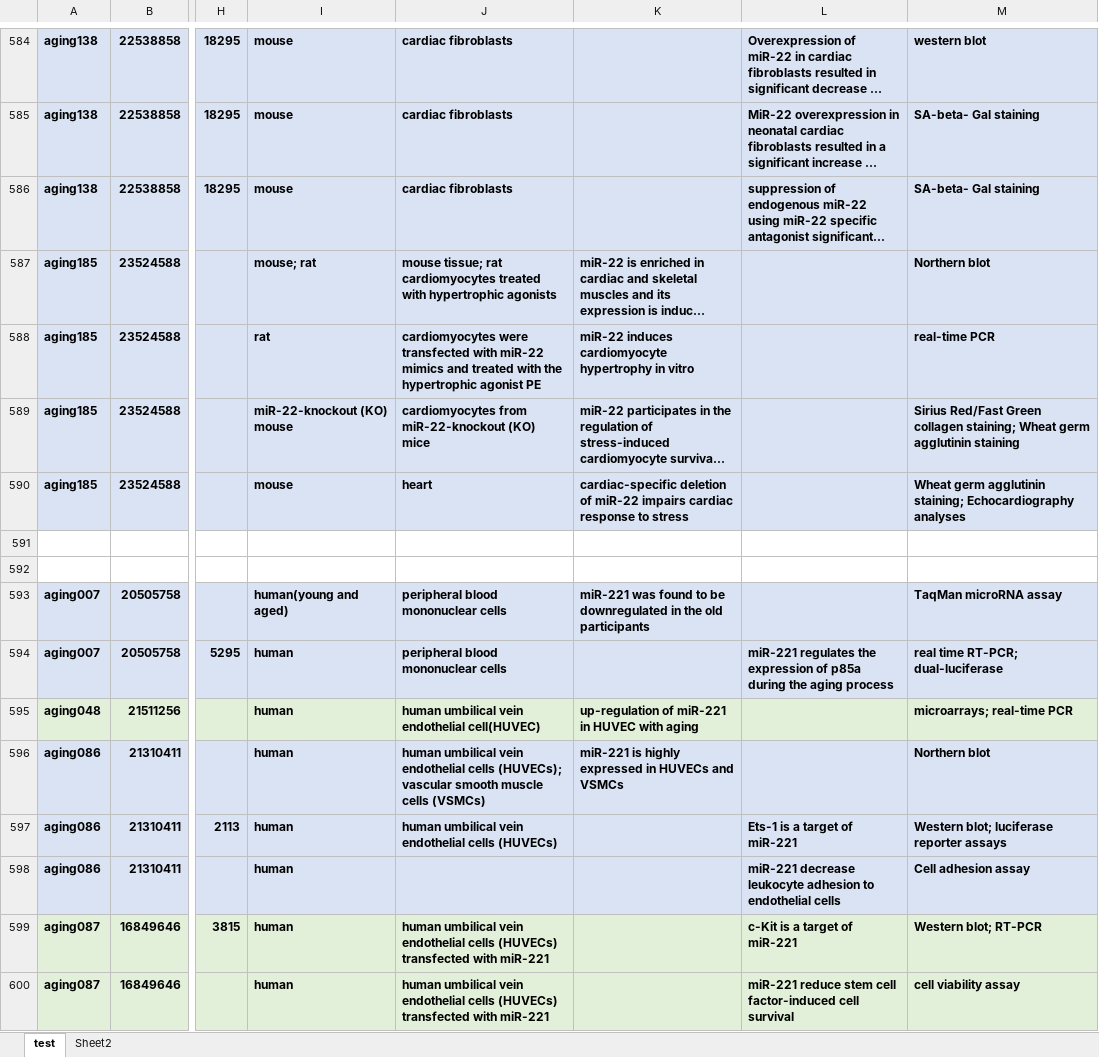
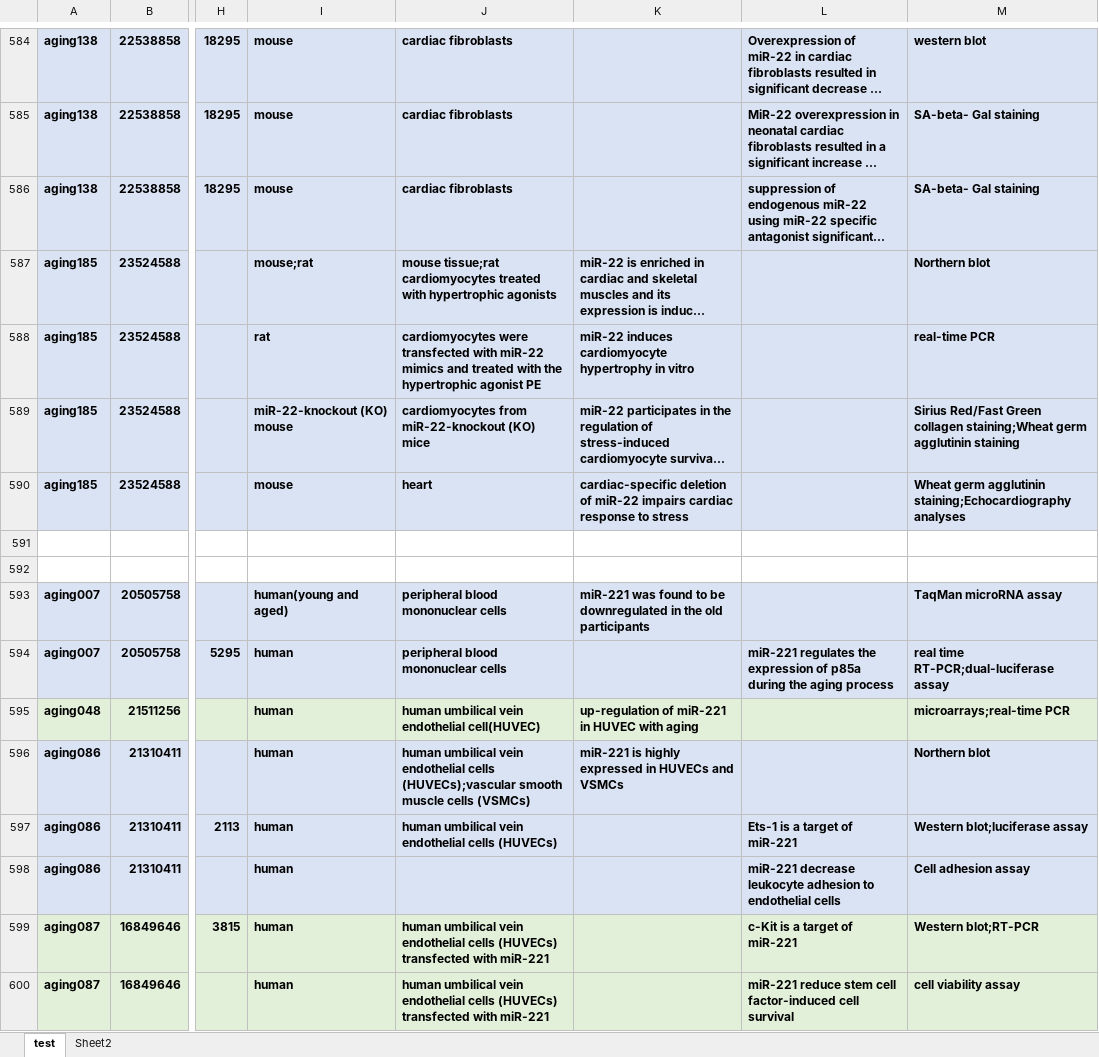
Before and after one commit to miraging/MIAGO, an Excel workbook: miago/docs/transfering_assumption.xlsx, sheet test, drawn as a sheet; only a part is shown, gaps mark what is left out; long unchanged cells end in …; values as stored, in another font and other column widths than the file's, no borders; the diff covers the shown part only; the diff names each change by its address in the sheet, - before the commit and + after, or states it on an @@ line.

```diff
--- a/miago/docs/transfering_assumption.xlsx (sheet test)
+++ b/miago/docs/transfering_assumption.xlsx (sheet test)
-I587: mouse; rat
+I587: mouse;rat
-J587: mouse tissue; rat cardiomyocytes treated…
+J587: mouse tissue;rat cardiomyocytes treated…
-M589: …Green collagen staining; Wheat germ agglutinin…
+M589: …Green collagen staining;Wheat germ agglutinin…
-M590: …germ agglutinin staining; Echocardiography analyses
+M590: …germ agglutinin staining;Echocardiography analyses
-M594: real time RT-PCR; dual-luciferase
+M594: real time RT-PCR;dual-luciferase assay
-M595: microarrays; real-time PCR
+M595: microarrays;real-time PCR
-J596: …endothelial cells (HUVECs); vascular smooth muscle…
+J596: …endothelial cells (HUVECs);vascular smooth muscle…
-M597: Western blot; luciferase reporter assays
+M597: Western blot;luciferase assay
-M599: Western blot; RT-PCR
+M599: Western blot;RT-PCR
```
Also changed, not shown: 523 edited cells elsewhere in this sheet, 8 other files.
